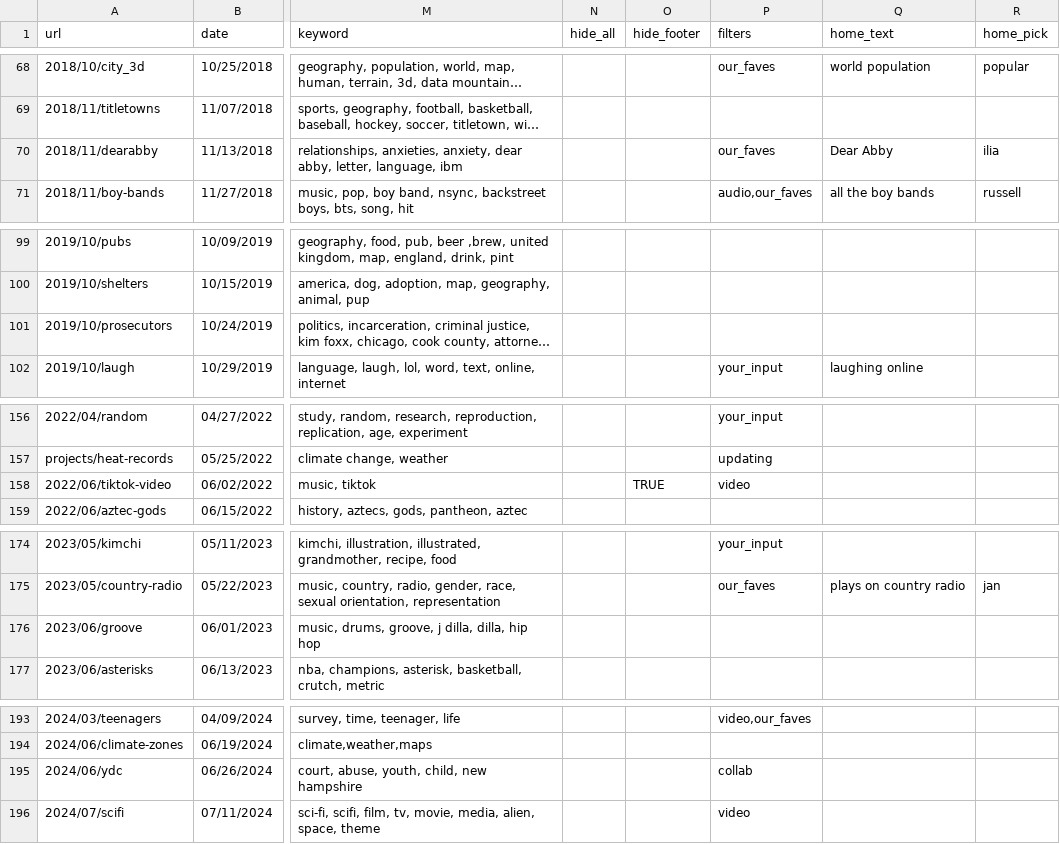
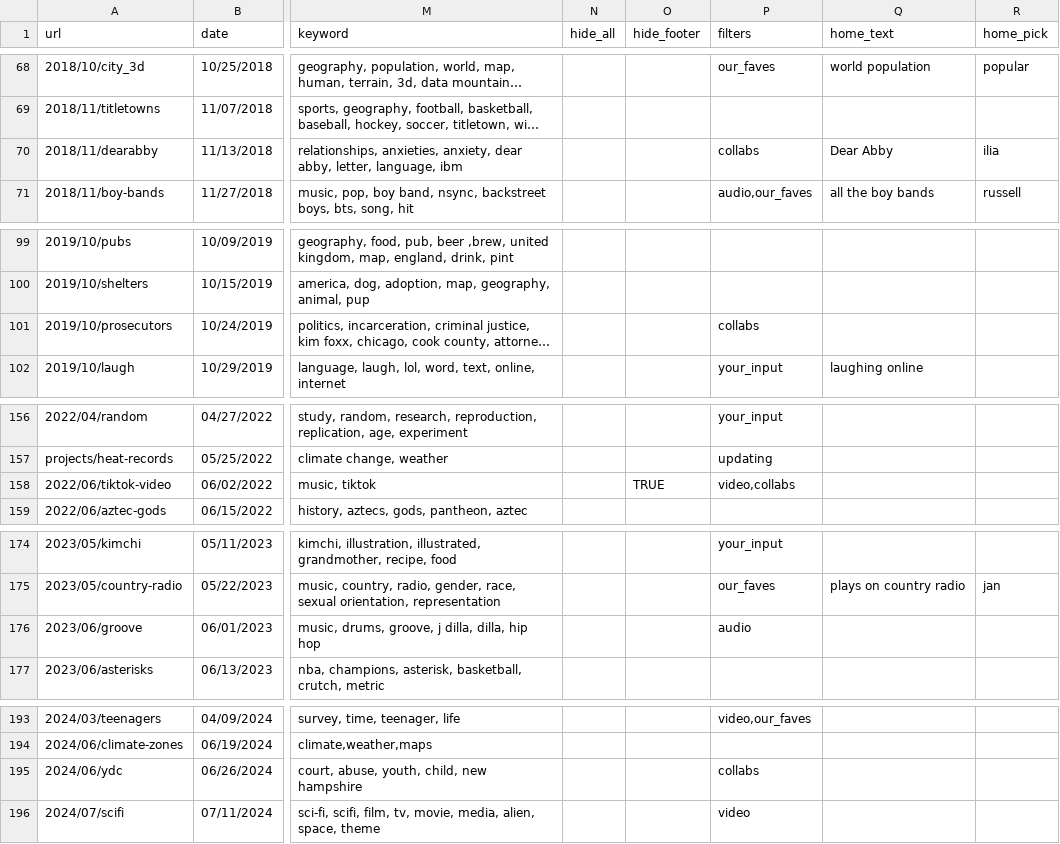
Before and after one commit to the-pudding/website, a CSV file: src/data/stories.csv, drawn as a sheet; only a part is shown, gaps mark what is left out; long unchanged cells end in …; the diff covers the shown part only; the diff names each change by its address in the sheet, - before the commit and + after, or states it on an @@ line.

```diff
--- a/src/data/stories.csv
+++ b/src/data/stories.csv
-P70 (filters): our_faves
+P70 (filters): collabs
-P101 (filters): (empty)
+P101 (filters): collabs
-P158 (filters): video
+P158 (filters): video,collabs
-P176 (filters): (empty)
+P176 (filters): audio
-P195 (filters): collab
+P195 (filters): collabs
```
Also changed, not shown: 1 edited cell elsewhere in this file, 1 other file.
